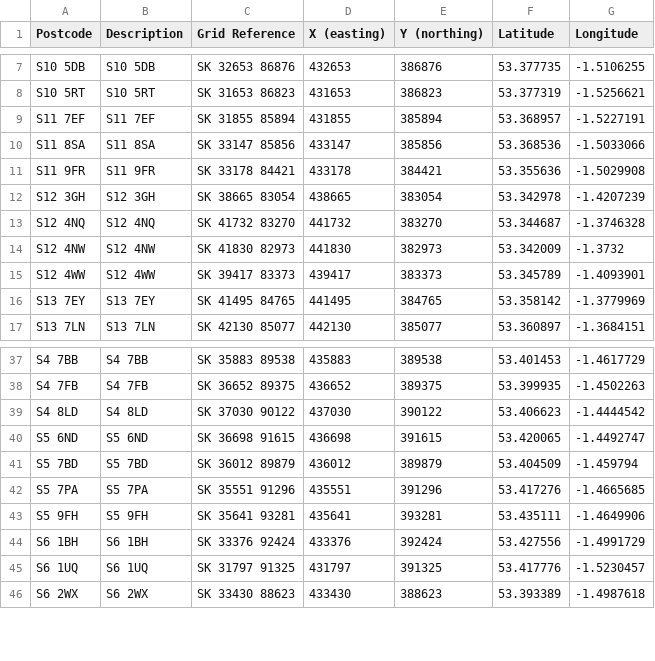
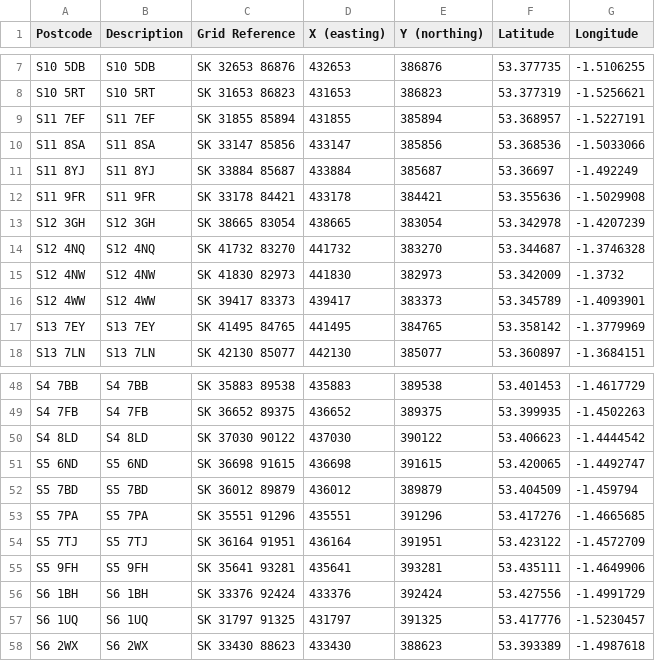
Before and after one commit to drj11/sheffield-councillor-location, a TSV file: data/latlon.tsv, drawn as a sheet; only a part is shown, gaps mark what is left out; the diff covers the shown part only; the diff names each change by its address in the sheet, - before the commit and + after, or states it on an @@ line.

```diff
--- a/data/latlon.tsv
+++ b/data/latlon.tsv
+row 11: S11 8YJ | S11 8YJ | SK 33884 85687 | 433884 | 385687 | 53.36697 | -1.492249
+row 54: S5 7TJ | S5 7TJ | SK 36164 91951 | 436164 | 391951 | 53.423122 | -1.4572709
```
Also changed, not shown: 12 added rows elsewhere in this file.
